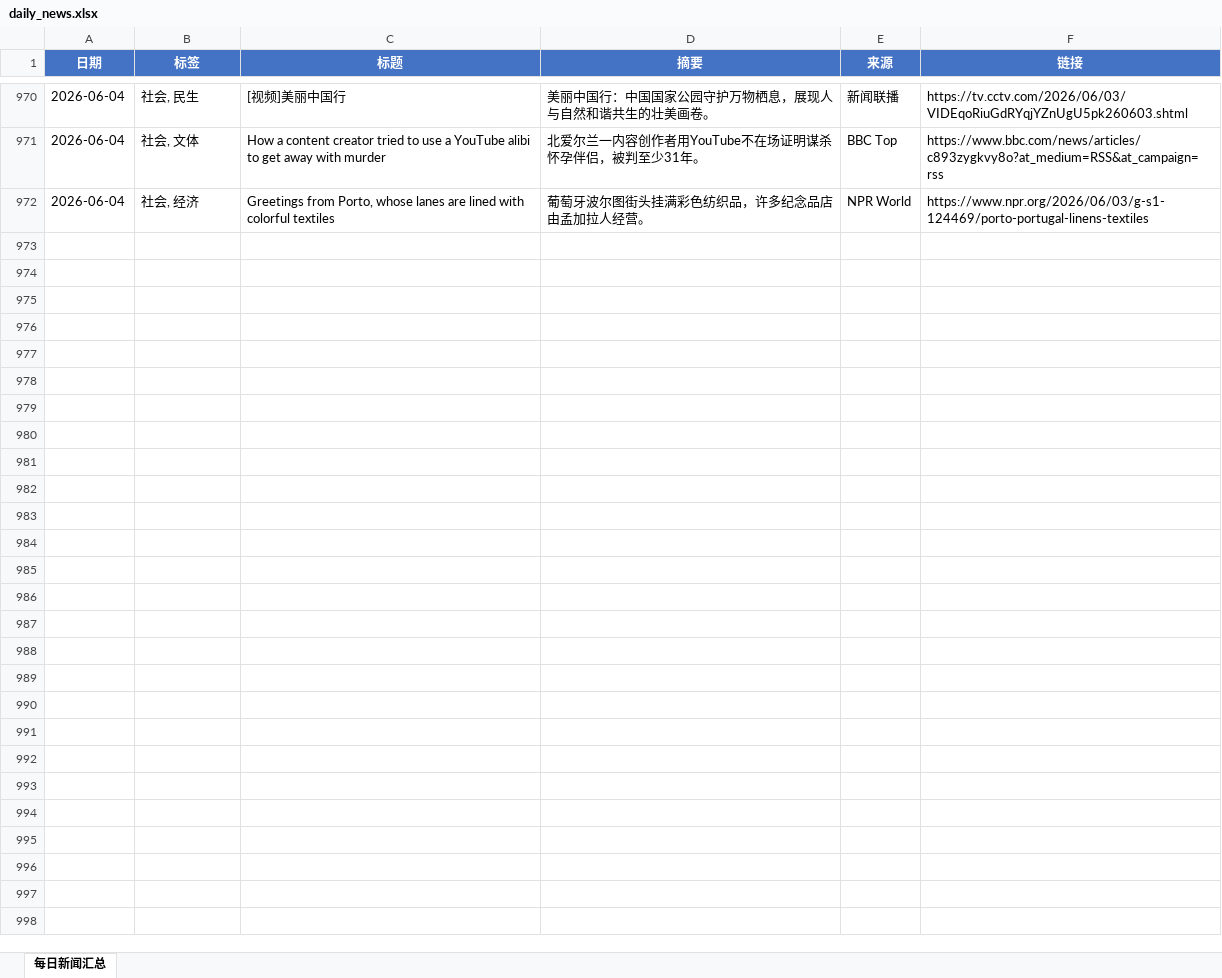
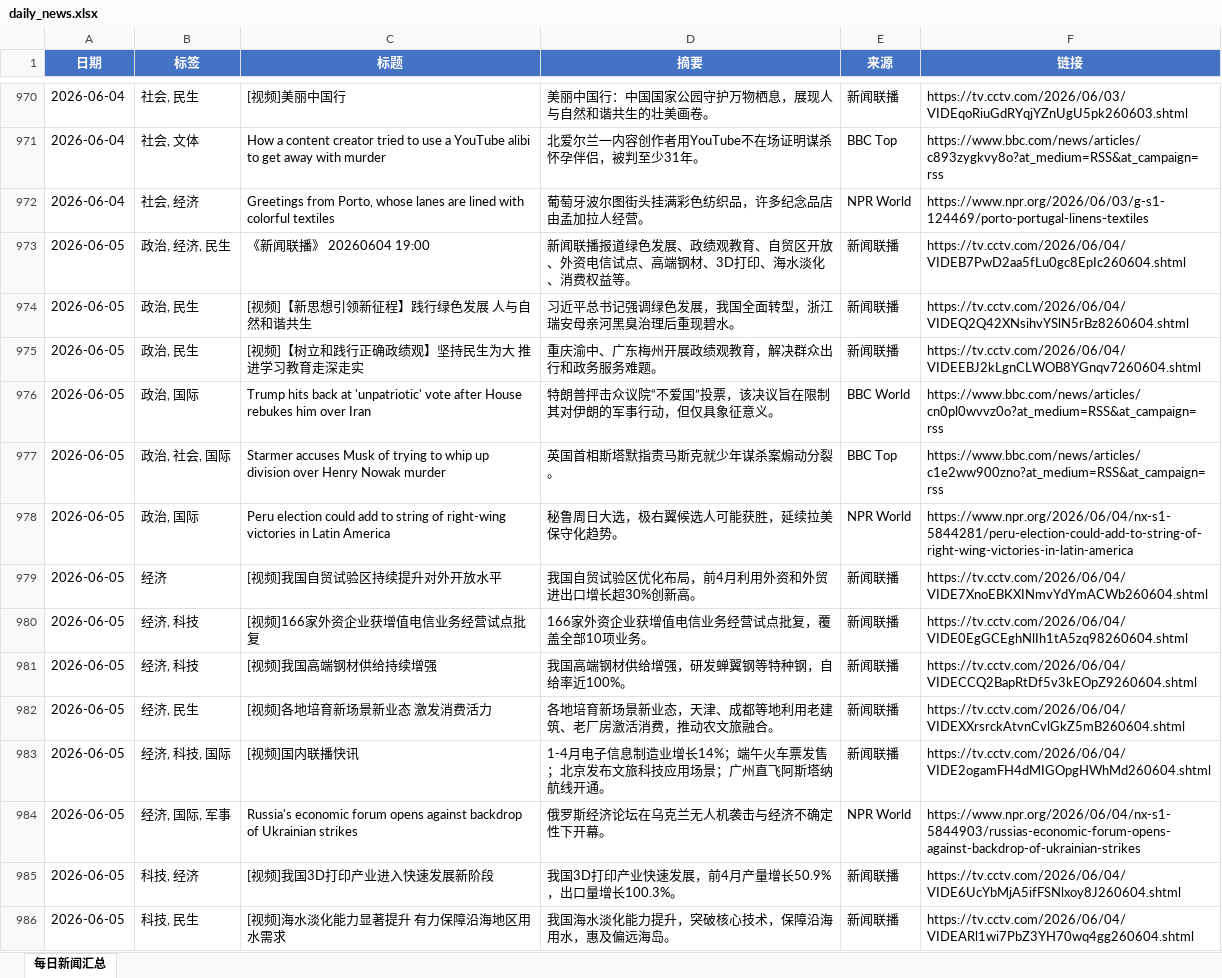
Before and after one commit to iorangejuice12138-lgtm/daily-news, an Excel workbook: data/daily_news.xlsx, sheet 每日新闻汇总, drawn as a sheet; only a part is shown, gaps mark what is left out; values as stored, in another font and other column widths than the file's, no borders; the diff covers the shown part only; the diff names each change by its address in the sheet, - before the commit and + after, or states it on an @@ line.

```diff
--- a/data/daily_news.xlsx (sheet 每日新闻汇总)
+++ b/data/daily_news.xlsx (sheet 每日新闻汇总)
+row 973: 2026-06-05 | 政治, 经济, 民生 | 《新闻联播》 20260604 19:00 | 新闻联播报道绿色发展、政绩观教育、自贸区开放、外资电信试点、高端钢材、3D打印、海水淡化、消费权益等。 | 新闻联播 | https://tv.cctv.com/2026/06/04/VIDEB7PwD2aa5fLu0gc8EpIc260604.shtml
+row 974: 2026-06-05 | 政治, 民生 | [视频]【新思想引领新征程】践行绿色发展 人与自然和谐共生 | 习近平总书记强调绿色发展，我国全面转型，浙江瑞安母亲河黑臭治理后重现碧水。 | 新闻联播 | https://tv.cctv.com/2026/06/04/VIDEQ2Q42XNsihvYSlN5rBz8260604.shtml
+row 975: 2026-06-05 | 政治, 民生 | [视频]【树立和践行正确政绩观】坚持民生为大 推进学习教育走深走实 | 重庆渝中、广东梅州开展政绩观教育，解决群众出行和政务服务难题。 | 新闻联播 | https://tv.cctv.com/2026/06/04/VIDEEBJ2kLgnCLWOB8YGnqv7260604.shtml
+row 976: 2026-06-05 | 政治, 国际 | Trump hits back at 'unpatriotic' vote after House rebukes him over Iran | 特朗普抨击众议院“不爱国”投票，该决议旨在限制其对伊朗的军事行动，但仅具象征意义。 | BBC World | https://www.bbc.com/news/articles/cn0pl0wvvz0o?at_medium=RSS&at_campaign=rss
+row 977: 2026-06-05 | 政治, 社会, 国际 | Starmer accuses Musk of trying to whip up division over Henry Nowak murder | 英国首相斯塔默指责马斯克就少年谋杀案煽动分裂。 | BBC Top | https://www.bbc.com/news/articles/c1e2ww900zno?at_medium=RSS&at_campaign=rss
+row 978: 2026-06-05 | 政治, 国际 | Peru election could add to string of right-wing victories in Latin America | 秘鲁周日大选，极右翼候选人可能获胜，延续拉美保守化趋势。 | NPR World | https://www.npr.org/2026/06/04/nx-s1-5844281/peru-election-could-add-to-string-of-right-wing-victories-in-latin-america
+row 979: 2026-06-05 | 经济 | [视频]我国自贸试验区持续提升对外开放水平 | 我国自贸试验区优化布局，前4月利用外资和外贸进出口增长超30%创新高。 | 新闻联播 | https://tv.cctv.com/2026/06/04/VIDE7XnoEBKXINmvYdYmACWb260604.shtml
+row 980: 2026-06-05 | 经济, 科技 | [视频]166家外资企业获增值电信业务经营试点批复 | 166家外资企业获增值电信业务经营试点批复，覆盖全部10项业务。 | 新闻联播 | https://tv.cctv.com/2026/06/04/VIDE0EgGCEghNlIh1tA5zq98260604.shtml
+row 981: 2026-06-05 | 经济, 科技 | [视频]我国高端钢材供给持续增强 | 我国高端钢材供给增强，研发蝉翼钢等特种钢，自给率近100%。 | 新闻联播 | https://tv.cctv.com/2026/06/04/VIDECCQ2BapRtDf5v3kEOpZ9260604.shtml
+row 982: 2026-06-05 | 经济, 民生 | [视频]各地培育新场景新业态 激发消费活力 | 各地培育新场景新业态，天津、成都等地利用老建筑、老厂房激活消费，推动农文旅融合。 | 新闻联播 | https://tv.cctv.com/2026/06/04/VIDEXXrsrckAtvnCvlGkZ5mB260604.shtml
+row 983: 2026-06-05 | 经济, 科技, 国际 | [视频]国内联播快讯 | 1-4月电子信息制造业增长14%；端午火车票发售；北京发布文旅科技应用场景；广州直飞阿斯塔纳航线开通。 | 新闻联播 | https://tv.cctv.com/2026/06/04/VIDE2ogamFH4dMIGOpgHWhMd260604.shtml
+row 984: 2026-06-05 | 经济, 国际, 军事 | Russia's economic forum opens against backdrop of Ukrainian strikes | 俄罗斯经济论坛在乌克兰无人机袭击与经济不确定性下开幕。 | NPR World | https://www.npr.org/2026/06/04/nx-s1-5844903/russias-economic-forum-opens-against-backdrop-of-ukrainian-strikes
+row 985: 2026-06-05 | 科技, 经济 | [视频]我国3D打印产业进入快速发展新阶段 | 我国3D打印产业快速发展，前4月产量增长50.9%，出口量增长100.3%。 | 新闻联播 | https://tv.cctv.com/2026/06/04/VIDE6UcYbMjA5ifFSNlxoy8J260604.shtml
+row 986: 2026-06-05 | 科技, 民生 | [视频]海水淡化能力显著提升 有力保障沿海地区用水需求 | 我国海水淡化能力提升，突破核心技术，保障沿海用水，惠及偏远海岛。 | 新闻联播 | https://tv.cctv.com/2026/06/04/VIDEARl1wi7PbZ3YH70wq4gg260604.shtml
```
Also changed, not shown: 13 added rows elsewhere in this sheet, 1 other file.
